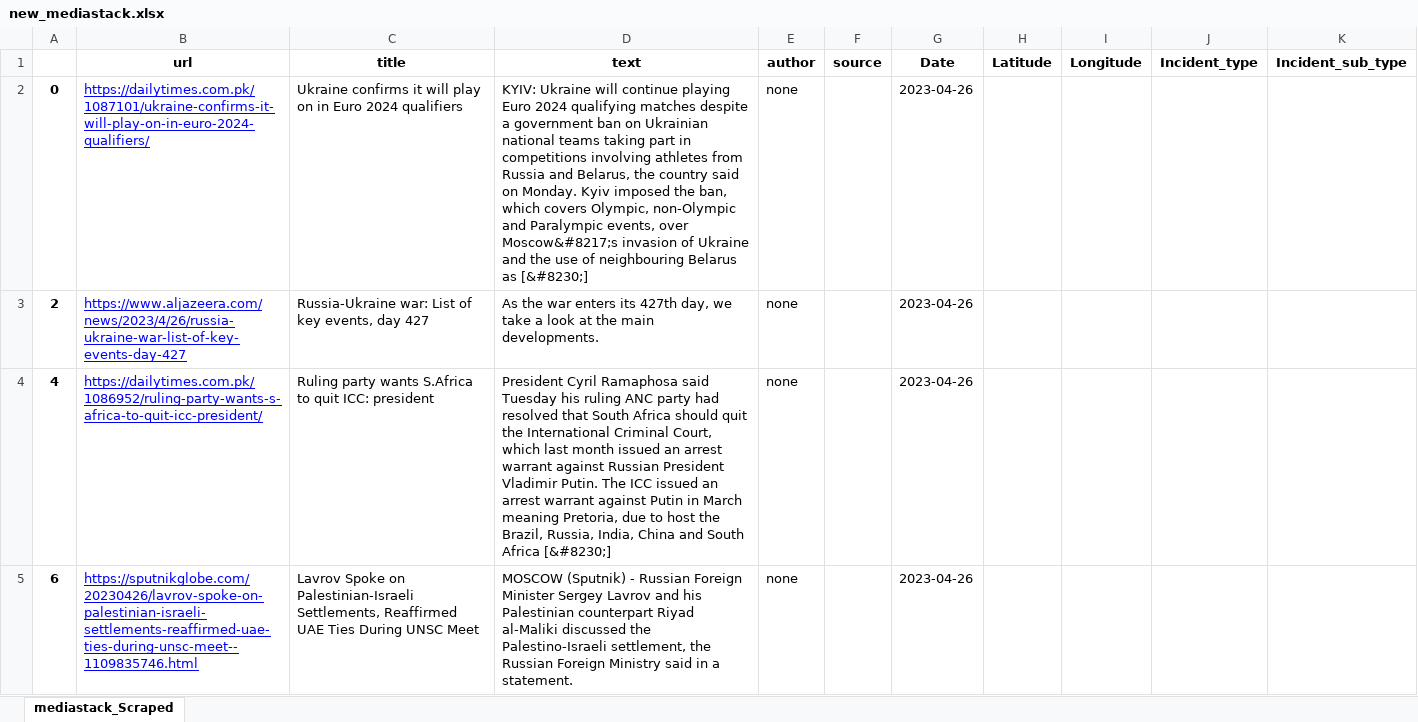
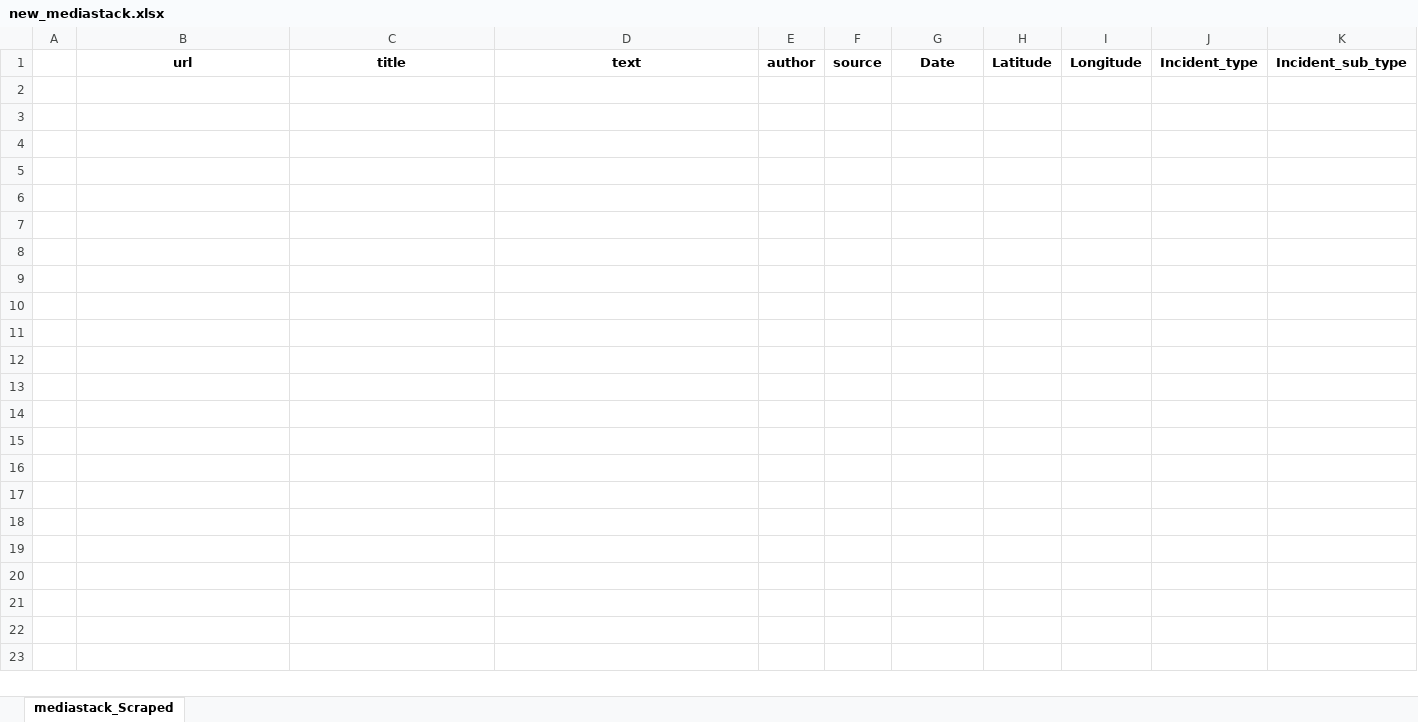
Before and after one commit to adnanlakda/NAV_Capstone, an Excel workbook: new_mediastack.xlsx, sheet mediastack_Scraped, drawn as a sheet; only a part is shown; values as stored, in another font and other column widths than the file's, no borders; the diff covers the shown part only; the diff names each change by its address in the sheet, - before the commit and + after, or states it on an @@ line.

```diff
--- a/new_mediastack.xlsx (sheet mediastack_Scraped)
+++ b/new_mediastack.xlsx (sheet mediastack_Scraped)
-row 2: 0 | https://dailytimes.com.pk/1087101/ukraine-confirms-it-will-play-on-in-euro-2024-qualifiers/ | Ukraine confirms it will play on in Euro 2024 qualifiers | KYIV: Ukraine will continue playing Euro 2024 qualifying matches despite a government ban on Ukrainian national teams taking part in competitions involving athletes from Russia and Belarus, the country said on Monday. Kyiv imposed the ban, which covers Olympic, non-Olympic and Paralympic events, over Moscow&#8217;s invasion of Ukraine and the use of neighbouring Belarus as [&#8230;] | none |  | 2023-04-26
-row 3: 2 | https://www.aljazeera.com/news/2023/4/26/russia-ukraine-war-list-of-key-events-day-427 | Russia-Ukraine war: List of key events, day 427 | As the war enters its 427th day, we take a look at the main developments. | none |  | 2023-04-26
-row 4: 4 | https://dailytimes.com.pk/1086952/ruling-party-wants-s-africa-to-quit-icc-president/ | Ruling party wants S.Africa to quit ICC: president | President Cyril Ramaphosa said Tuesday his ruling ANC party had resolved that South Africa should quit the International Criminal Court, which last month issued an arrest warrant against Russian President Vladimir Putin. The ICC issued an arrest warrant against Putin in March meaning Pretoria, due to host the Brazil, Russia, India, China and South Africa [&#8230;] | none |  | 2023-04-26
-row 5: 6 | https://sputnikglobe.com/20230426/lavrov-spoke-on-palestinian-israeli-settlements-reaffirmed-uae-ties-during-unsc-meet--1109835746.html | Lavrov Spoke on Palestinian-Israeli Settlements, Reaffirmed UAE Ties During UNSC Meet | MOSCOW (Sputnik) - Russian Foreign Minister Sergey Lavrov and his Palestinian counterpart Riyad al-Maliki discussed the Palestino-Israeli settlement, the Russian Foreign Ministry said in a statement. | none |  | 2023-04-26
```
Also changed, not shown: 4 removed rows elsewhere in this sheet, new_pravda.xlsx, 8 other files.
